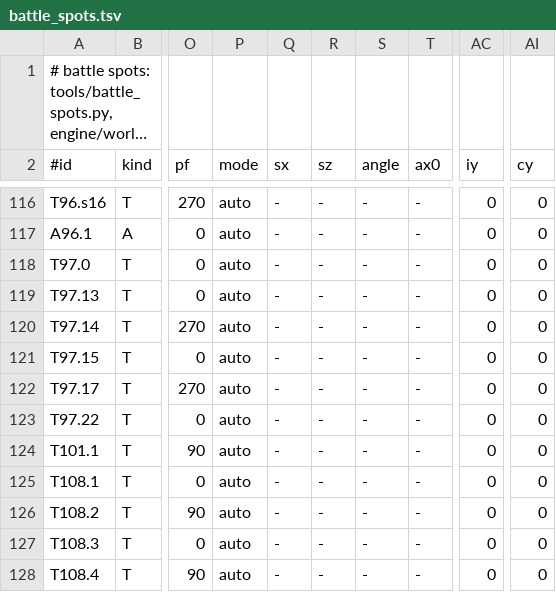
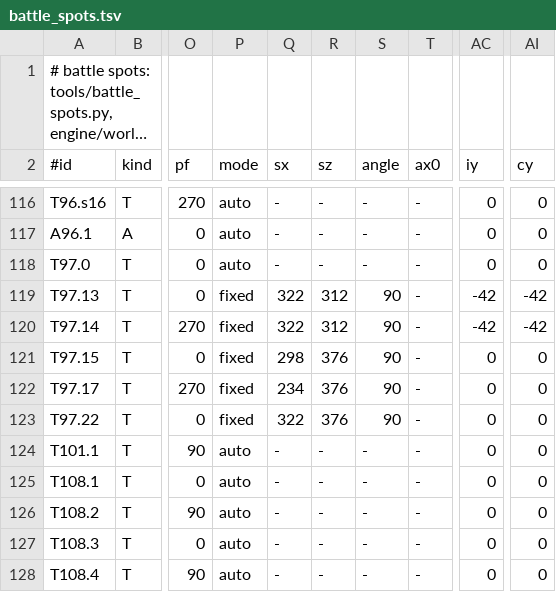
Before and after one commit to Project-Holon/eidos, a TSV file: engine/world/battle_spots.tsv, drawn as a sheet; only a part is shown, gaps mark what is left out; long unchanged cells end in …; the diff names each change by its address in the sheet, - before the commit and + after, or states it on an @@ line.

Commit message:
Real-map battles: fog by the field camera's depth; Driftveil Gym's spots, bodies and walls; spot editor on stacked floors
Fog: the zone's fog lies along the field camera's line of sight from the battle's place (BmapScene.fog_k, set in bmap_place from the camera's pitch and yaw), in both renderers; a flat distance from the player turned every far wall of a wide room into the fog's colour.

Driftveil Gym (zone 97): fixed spots on the walkways beside the five trainers, the two north rows' cameras turned to the pit's side; mesh m00524: the cones' two missing sides, the walkways' north sides and undersides (under= takes a box), the pit's south wall (the north one turned round, lit as its source: mirrorlit=1); the lifts' north sides, undersides and arrow posts' backs; the pit walls' painted colours never under six tenths of the lit rock's (scene_wall_colours), since the model paints its side walls to black.

Spot editor: the Overworld view stands on the row's own floor where the map has none of that storey under the point (a lift). BMAP_PLACE_LOG names the row and its start.

```diff
--- a/engine/world/battle_spots.tsv
+++ b/engine/world/battle_spots.tsv
-P119:P123 (mode): auto
+P119:P123 (mode): fixed
-Q119:Q120 (sx): -
+Q119:Q120 (sx): 322
-R119:R120 (sz): -
+R119:R120 (sz): 312
-S119:S123 (angle): -
+S119:S123 (angle): 90
-AC119:AC120 (iy): 0
+AC119:AC120 (iy): -42
-AI119:AI120 (cy): 0
+AI119:AI120 (cy): -42
-Q121 (sx): -
+Q121 (sx): 298
-R121:R123 (sz): -
+R121:R123 (sz): 376
-Q122 (sx): -
+Q122 (sx): 234
-Q123 (sx): -
+Q123 (sx): 322
```
Also changed, not shown: 13 other files.
